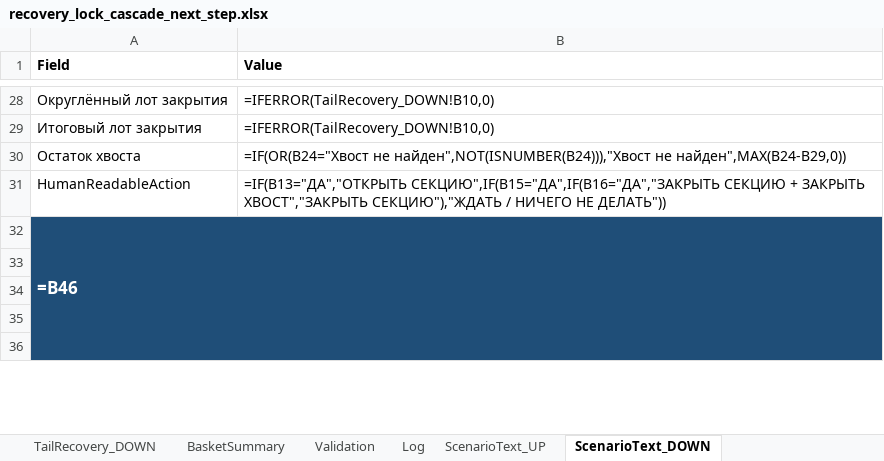
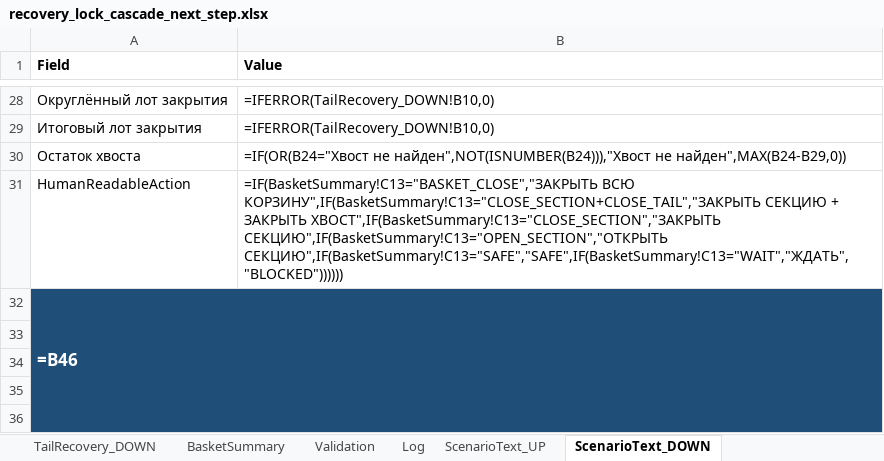
Before and after one commit to ic8812825-maker/chatgpt.com-codex, an Excel workbook: recovery_lock_cascade_next_step/recovery_lock_cascade_next_step.xlsx, sheet ScenarioText_DOWN, drawn as a sheet; only a part is shown, gaps mark what is left out; values as stored, in another font and other column widths than the file's, no borders; formulas without a stored value are shown as written; the diff covers the shown part only; the diff names each change by its address in the sheet, - before the commit and + after, or states it on an @@ line.

Commit message:
Fix tail ticket logic and sync ScenarioText action priority with BasketSummary

```diff
--- a/recovery_lock_cascade_next_step/recovery_lock_cascade_next_step.xlsx (sheet ScenarioText_DOWN)
+++ b/recovery_lock_cascade_next_step/recovery_lock_cascade_next_step.xlsx (sheet ScenarioText_DOWN)
-B31 (Value): =IF(B13="ДА","ОТКРЫТЬ СЕКЦИЮ",IF(B15="ДА",IF(B16="ДА","ЗАКРЫТЬ СЕКЦИЮ + ЗАКРЫТЬ ХВОСТ","ЗАКРЫТЬ СЕКЦИЮ"),"ЖДАТЬ / НИЧЕГО НЕ ДЕЛАТЬ"))
+B31 (Value): =IF(BasketSummary!C13="BASKET_CLOSE","ЗАКРЫТЬ ВСЮ КОРЗИНУ",IF(BasketSummary!C13="CLOSE_SECTION+CLOSE_TAIL","ЗАКРЫТЬ СЕКЦИЮ + ЗАКРЫТЬ ХВОСТ",IF(BasketSummary!C13="CLOSE_SECTION","ЗАКРЫТЬ СЕКЦИЮ",IF(BasketSummary!C13="OPEN_SECTION","ОТКРЫТЬ СЕКЦИЮ",IF(BasketSummary!C13="SAFE","SAFE",IF(BasketSummary!C13="WAIT","ЖДАТЬ","BLOCKED"))))))
```
Also changed, not shown: 1 edited cell elsewhere in this sheet, sheet FormulaDependencyMap, sheet Validation, sheet ScenarioText_UP, sheet Scenario_DOWN, sheet Scenario_UP, recovery_lock_cascade_next_step/recovery_lock_cascade_next_step_ru.xlsx, 1 other file.
